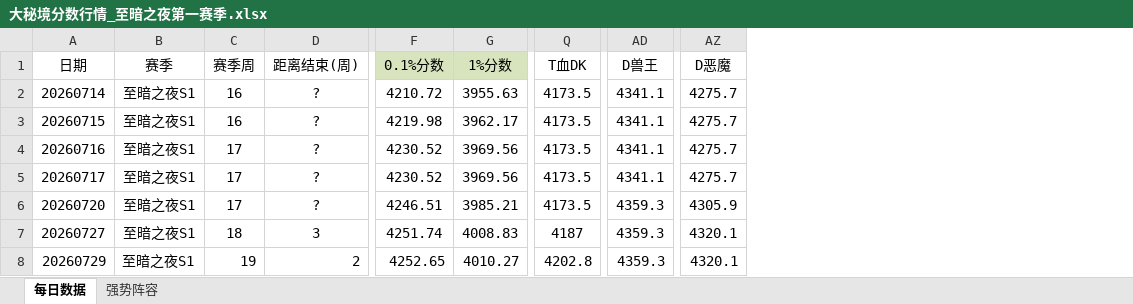
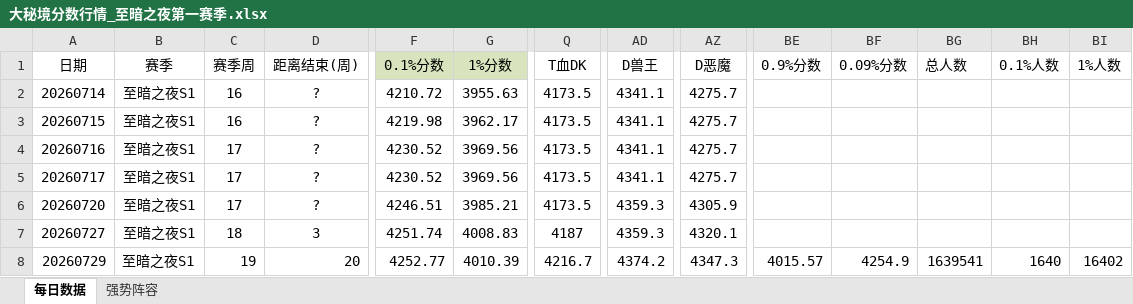
Before and after one commit to lvxingzhi/WowDailyReport, an Excel workbook: 大秘境分数行情_至暗之夜第一赛季.xlsx, sheet 每日数据, drawn as a sheet; only a part is shown, gaps mark what is left out; values as stored, in another font and other column widths than the file's, no borders; the diff names each change by its address in the sheet, - before the commit and + after, or states it on an @@ line.

```diff
--- a/大秘境分数行情_至暗之夜第一赛季.xlsx (sheet 每日数据)
+++ b/大秘境分数行情_至暗之夜第一赛季.xlsx (sheet 每日数据)
+column BE (0.9%分数), row 8: 4015.57
+column BF (0.09%分数), row 8: 4254.9
+column BG (总人数), row 8: 1639541
+column BH (0.1%人数), row 8: 1640
+column BI (1%人数), row 8: 16402
-D8 (距离结束(周)): 2
+D8 (距离结束(周)): 20
-F8 (0.1%分数): 4252.65
+F8 (0.1%分数): 4252.77
-G8 (1%分数): 4010.27
+G8 (1%分数): 4010.39
-Q8 (T血DK): 4202.8
+Q8 (T血DK): 4216.7
-AD8 (D兽王): 4359.3
+AD8 (D兽王): 4374.2
-AZ8 (D恶魔): 4320.1
+AZ8 (D恶魔): 4347.3
```
Also changed, not shown: 11 other files.
